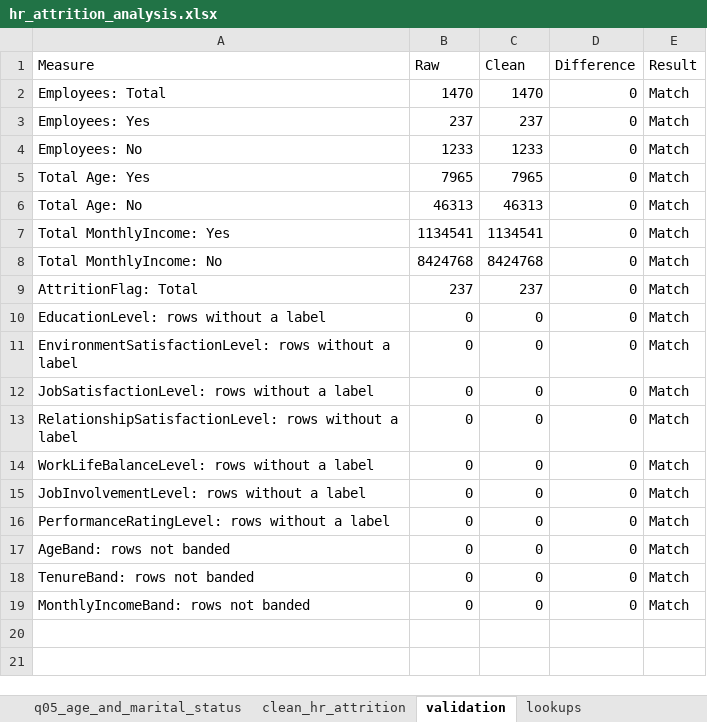
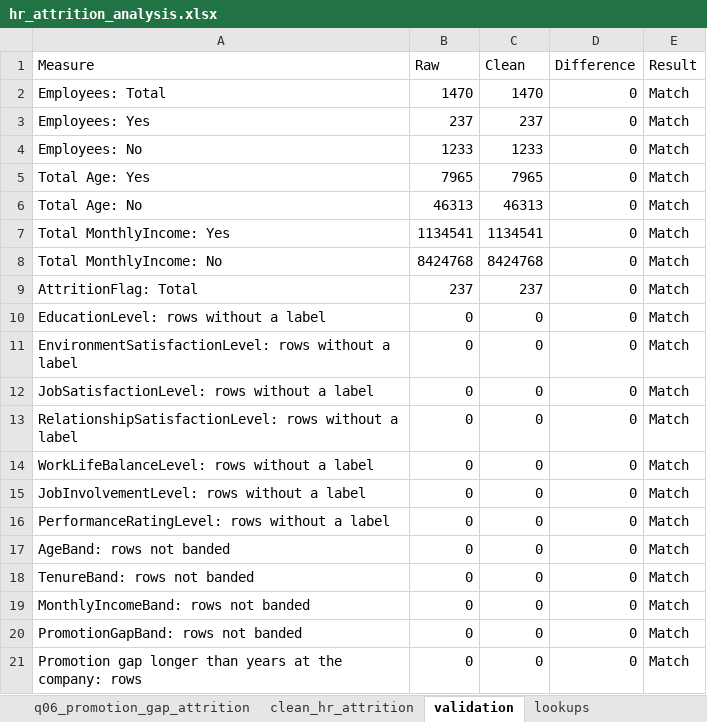
Before and after one commit to HonourJAH/hr-attrition-analysis, an Excel workbook: workbook/hr_attrition_analysis.xlsx, sheet validation, drawn as a sheet; values as stored, in another font and other column widths than the file's, no borders; the diff names each change by its address in the sheet, - before the commit and + after, or states it on an @@ line.

Commit message:
Add promotion gap band decision and business question 6 findings

```diff
--- a/workbook/hr_attrition_analysis.xlsx (sheet validation)
+++ b/workbook/hr_attrition_analysis.xlsx (sheet validation)
+sheet tab: q06_promotion_gap_attrition
+row 20: PromotionGapBand: rows not banded | 0 | 0 | 0 | Match
+row 21: Promotion gap longer than years at the company: rows | 0 | 0 | 0 | Match
```
Also changed, not shown: sheet clean_hr_attrition, 2 other files.
